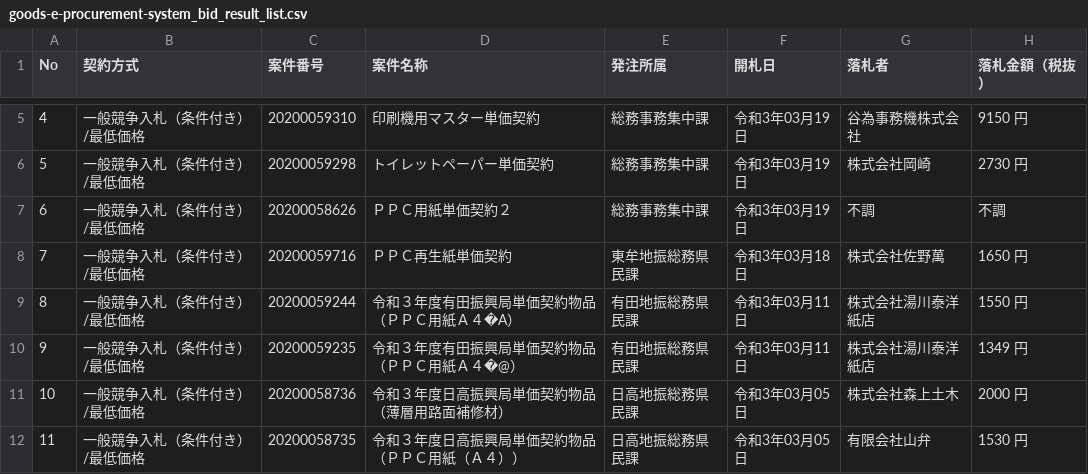
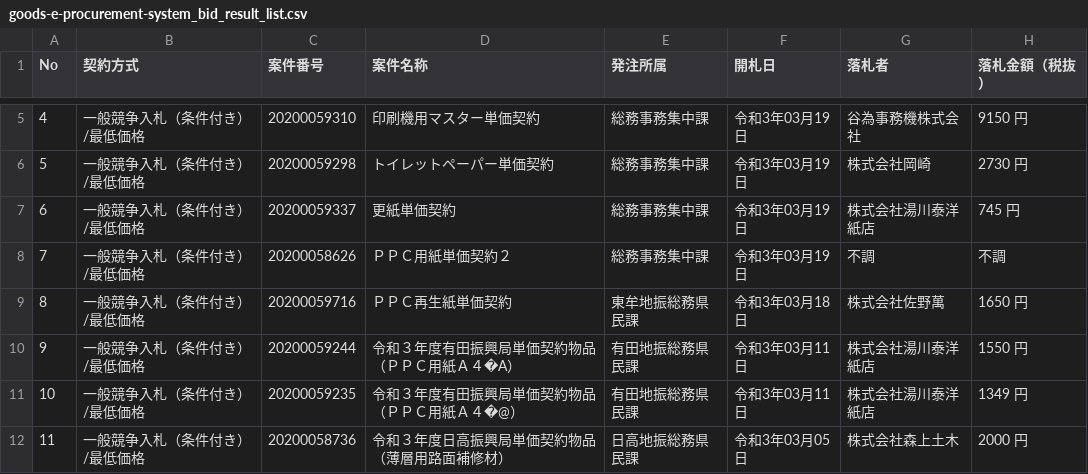
Before and after one commit to wakayama-pref-org/goods-e-procurement-system_bid_result_list, a CSV file: csv/goods-e-procurement-system_bid_result_list.csv, drawn as a sheet; only a part is shown, gaps mark what is left out; the shorter side is filled out with more unchanged rows; addresses are those after the commit; the diff names each change by its address in the sheet, - before the commit and + after, or states it on an @@ line.

```diff
--- a/csv/goods-e-procurement-system_bid_result_list.csv
+++ b/csv/goods-e-procurement-system_bid_result_list.csv
+row 7: 6 | 一般競争入札（条件付き）/最低価格 | 20200059337 | 更紙単価契約 | 総務事務集中課 | 令和3年03月19日 | 株式会社湯川泰洋紙店 | 745 円
@@ column A (No) renumbered from row 8 down @@
```
Also changed, not shown: 1 other file.
